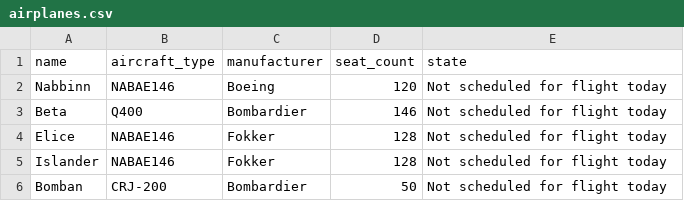
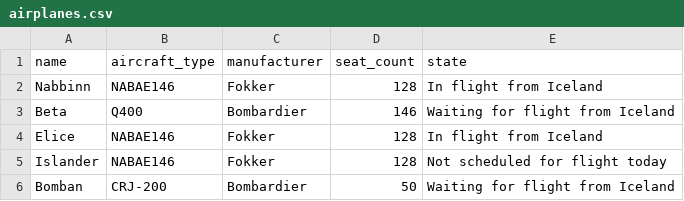
Before and after one commit to RunarVestmann/verklegtnamskeid1, a CSV file: data_storage/airplanes.csv, drawn as a sheet.

```diff
--- a/data_storage/airplanes.csv
+++ b/data_storage/airplanes.csv
@@ -1,6 +1,6 @@
 name,aircraft_type,manufacturer,seat_count,state
-Nabbinn,NABAE146,Boeing,120,Not scheduled for flight today
-Beta,Q400,Bombardier,146,Not scheduled for flight today
-Elice,NABAE146,Fokker,128,Not scheduled for flight today
+Nabbinn,NABAE146,Fokker,128,In flight from Iceland
+Beta,Q400,Bombardier,146,Waiting for flight from Iceland
+Elice,NABAE146,Fokker,128,In flight from Iceland
 Islander,NABAE146,Fokker,128,Not scheduled for flight today
-Bomban,CRJ-200,Bombardier,50,Not scheduled for flight today
+Bomban,CRJ-200,Bombardier,50,Waiting for flight from Iceland
```
Also changed, not shown: data_storage/flights.csv, data_storage/voyages.csv, 7 other files.
